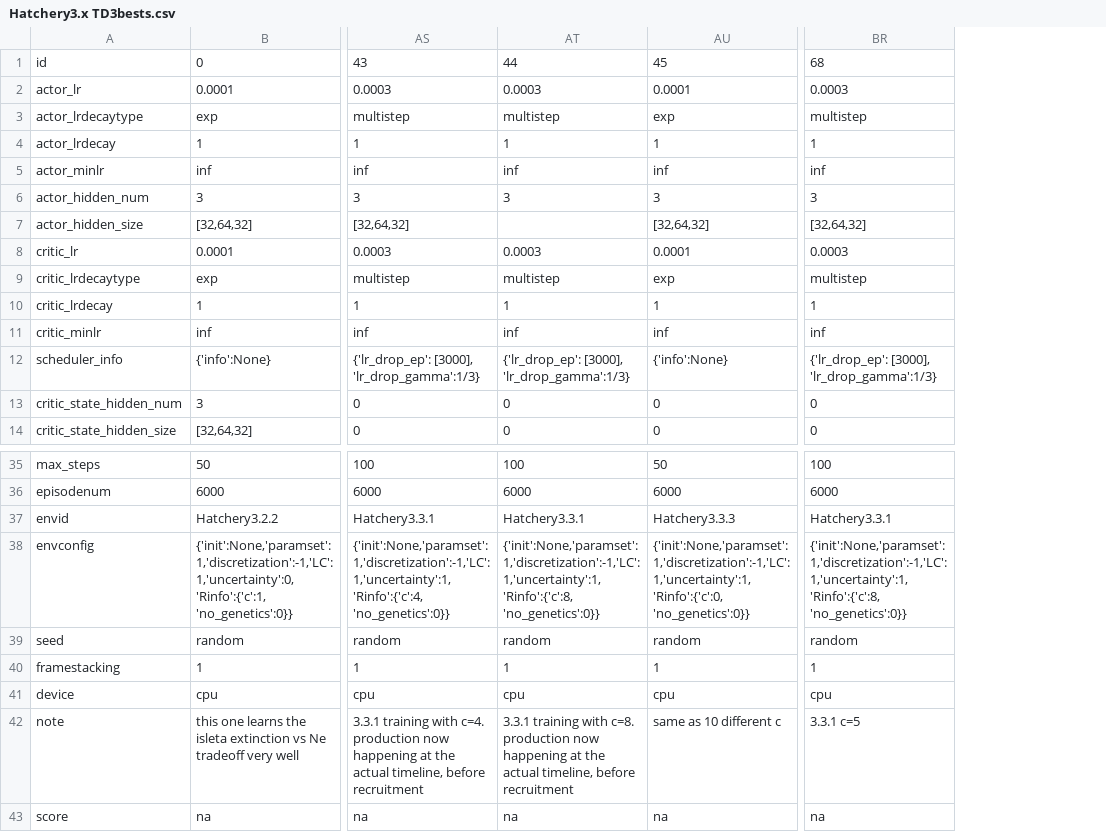
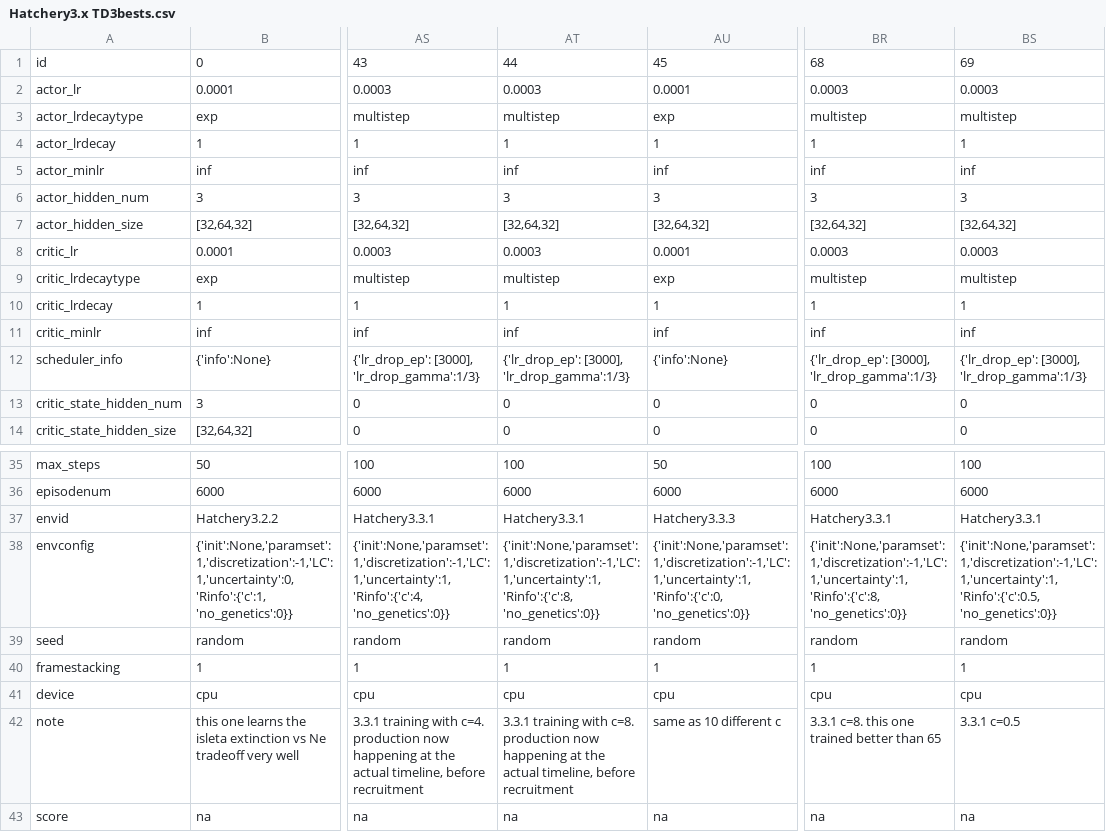
Before and after one commit to hyunseoky9/Hatchery-operation-2, a CSV file: hyperparamsets/Hatchery3.x TD3bests.csv, drawn as a sheet; only a part is shown, gaps mark what is left out; the diff names each change by its address in the sheet, - before the commit and + after, or states it on an @@ line.

```diff
--- a/hyperparamsets/Hatchery3.x TD3bests.csv
+++ b/hyperparamsets/Hatchery3.x TD3bests.csv
+column BS, rows 1-14: 69 | 0.0003 | multistep | 1 | inf | 3 | [32,64,32] | 0.0003 | multistep | 1 | inf | {'lr_drop_ep': [3000], 'lr_drop_gamma':1/3} | 0 | 0; rows 35-43: 100 | 6000 | Hatchery3.3.1 | {'init':None,'paramset':1,'discretization':-1,'LC':1,'uncertainty':1, 'Rinfo':{'c':0.5, 'no_genetics':0}} | random | 1 | cpu | 3.3.1 c=0.5 | na
-AT7: (empty)
+AT7: [32,64,32]
-BR42: 3.3.1 c=5
+BR42: 3.3.1 c=8. this one trained better than 65
```
Also changed, not shown: 3 other files.
